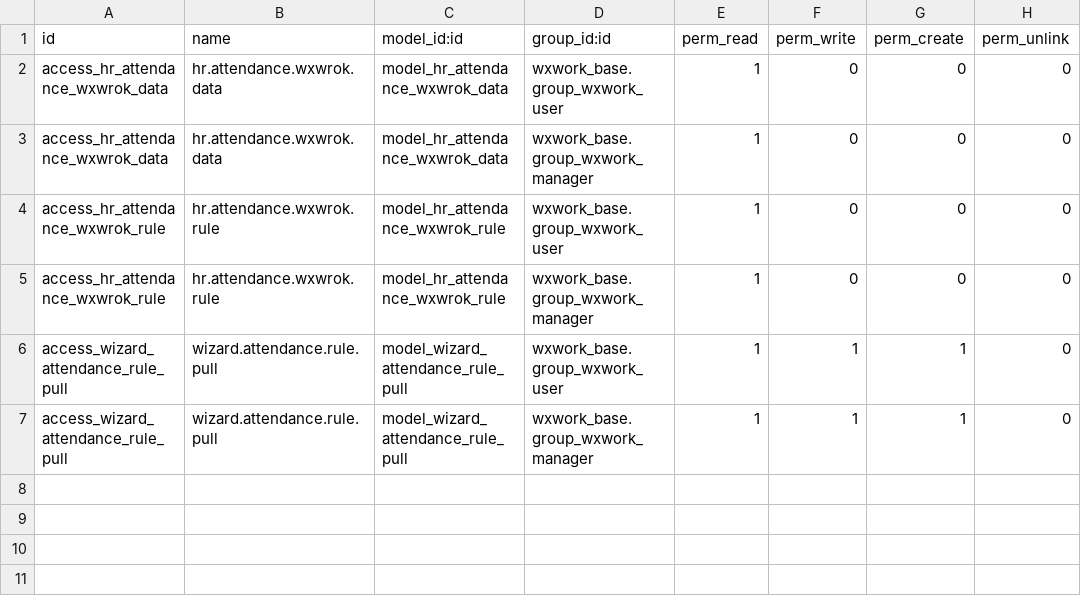
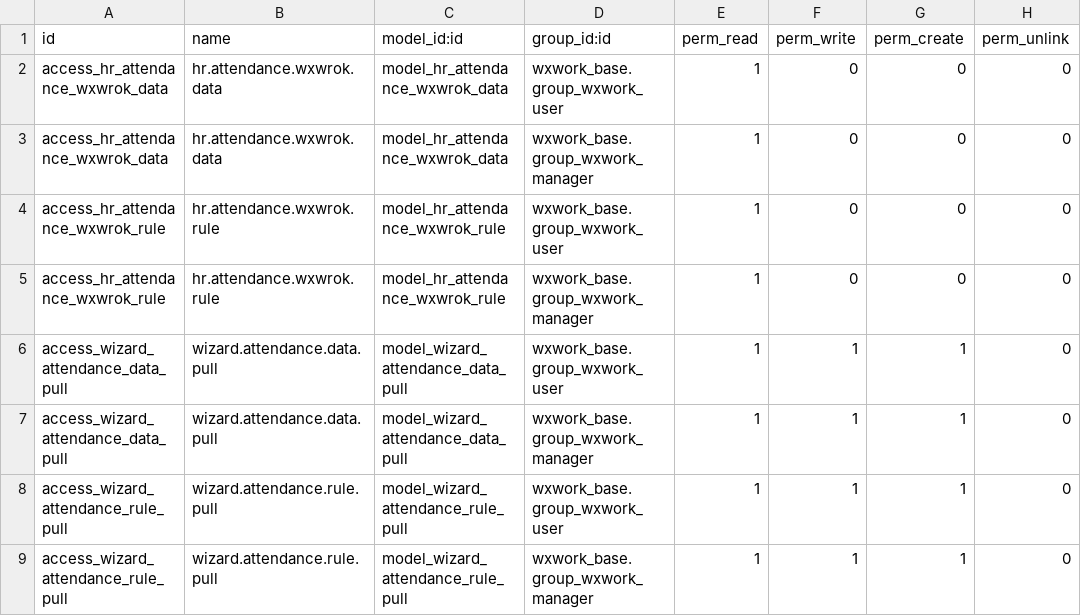
Before and after one commit to rainbow-studio-solution/wecom, a CSV file: wxwork_attendance/security/ir.model.access.csv, drawn as a sheet; the diff names each change by its address in the sheet, - before the commit and + after, or states it on an @@ line.

```diff
--- a/wxwork_attendance/security/ir.model.access.csv
+++ b/wxwork_attendance/security/ir.model.access.csv
+row 6: access_wizard_attendance_data_pull | wizard.attendance.data.pull | model_wizard_attendance_data_pull | wxwork_base.group_wxwork_user | 1 | 1 | 1 | 0
+row 7: access_wizard_attendance_data_pull | wizard.attendance.data.pull | model_wizard_attendance_data_pull | wxwork_base.group_wxwork_manager | 1 | 1 | 1 | 0
```
Also changed, not shown: 10 other files.
